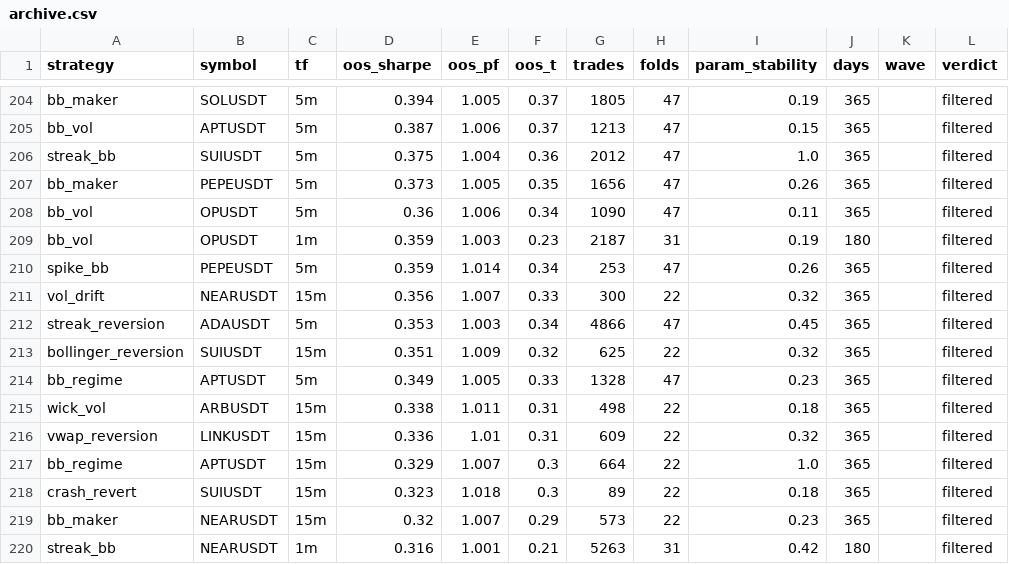
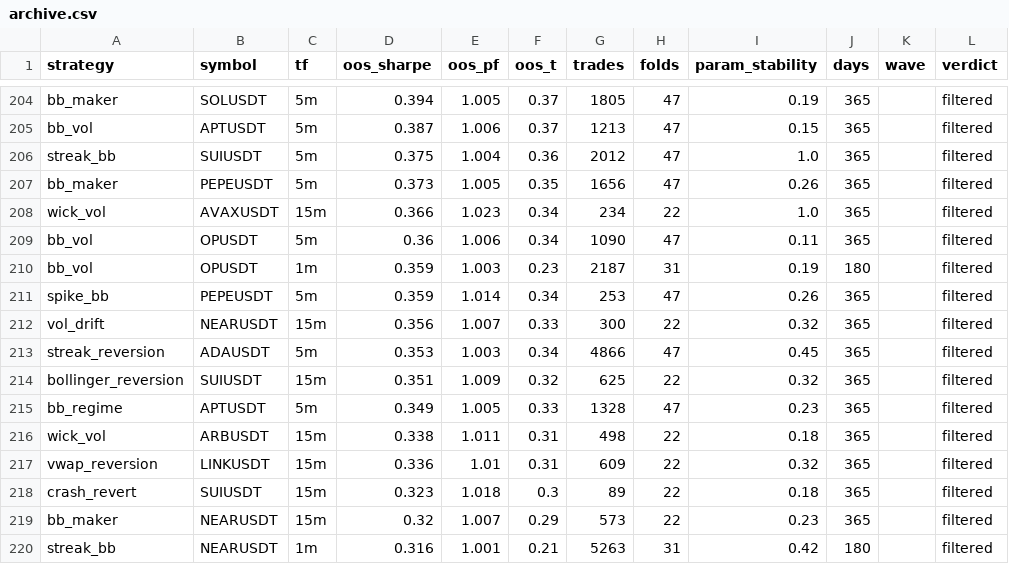
Before and after one commit to palcikia-crypto/scalp-lab-termux, a CSV file: scalp-lab/reports/archive.csv, drawn as a sheet; only a part is shown, gaps mark what is left out; the diff covers the shown part only.

```diff
--- a/scalp-lab/reports/archive.csv
+++ b/scalp-lab/reports/archive.csv
@@ -207,2 +207,3 @@ streak_bb,SUIUSDT,5m,0.375,1.004,0.36,2012,47,1.0,365,,filtered
 bb_maker,PEPEUSDT,5m,0.373,1.005,0.35,1656,47,0.26,365,,filtered
+wick_vol,AVAXUSDT,15m,0.366,1.023,0.34,234,22,1.0,365,,filtered
 bb_vol,OPUSDT,5m,0.36,1.006,0.34,1090,47,0.11,365,,filtered
@@ -216,3 +217,2 @@ wick_vol,ARBUSDT,15m,0.338,1.011,0.31,498,22,0.18,365,,filtered
 vwap_reversion,LINKUSDT,15m,0.336,1.01,0.31,609,22,0.32,365,,filtered
-bb_regime,APTUSDT,15m,0.329,1.007,0.3,664,22,1.0,365,,filtered
 crash_revert,SUIUSDT,15m,0.323,1.018,0.3,89,22,0.18,365,,filtered
```
Also changed, not shown: 3 added rows and 3 removed rows elsewhere in this file, scalp-lab/reports/leaderboard.csv, 2 other files.
